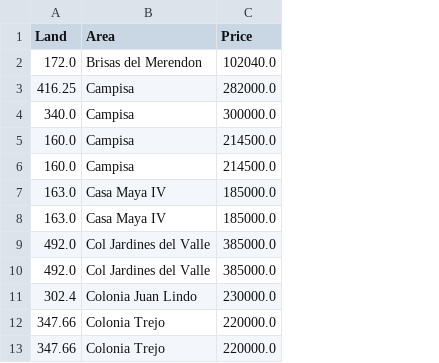
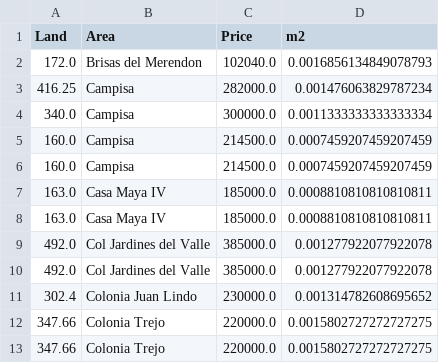
Before and after one commit to Jordanmatutel/sps-prices, a CSV file: Data.csv, drawn as a sheet; only a part is shown; the diff names each change by its address in the sheet, - before the commit and + after, or states it on an @@ line.

Commit message:
Value of m2 added

```diff
--- a/Data.csv
+++ b/Data.csv
+column D (m2), rows 2-13: 0.0016856134849078793 | 0.001476063829787234 | 0.0011333333333333334 | 0.0007459207459207459 | 0.0007459207459207459 | 0.0008810810810810811 | 0.0008810810810810811 | 0.001277922077922078 | 0.001277922077922078 | 0.001314782608695652 | 0.0015802727272727275 | 0.0015802727272727275
```
Also changed, not shown: 3 other files.
